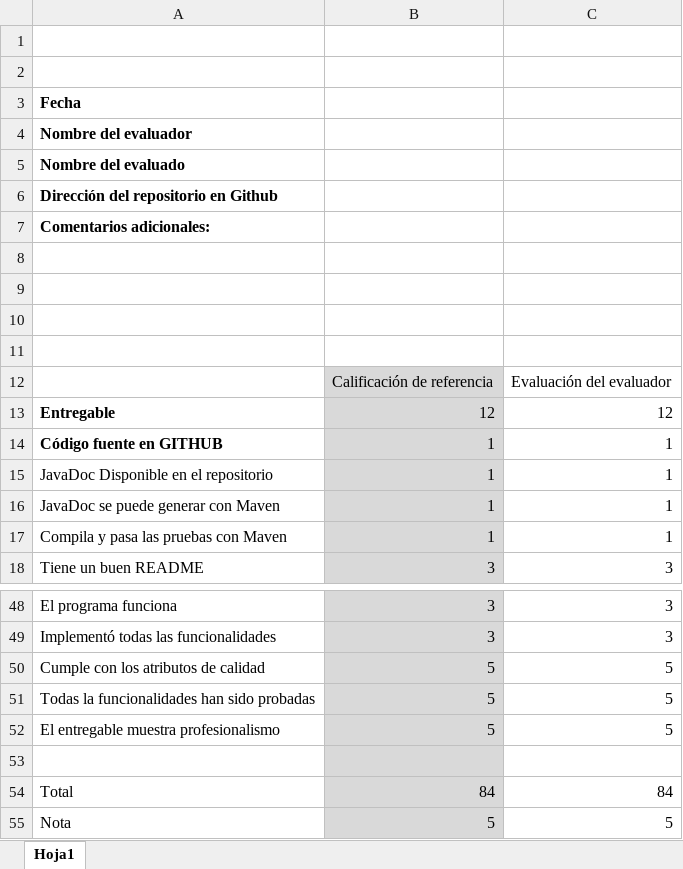
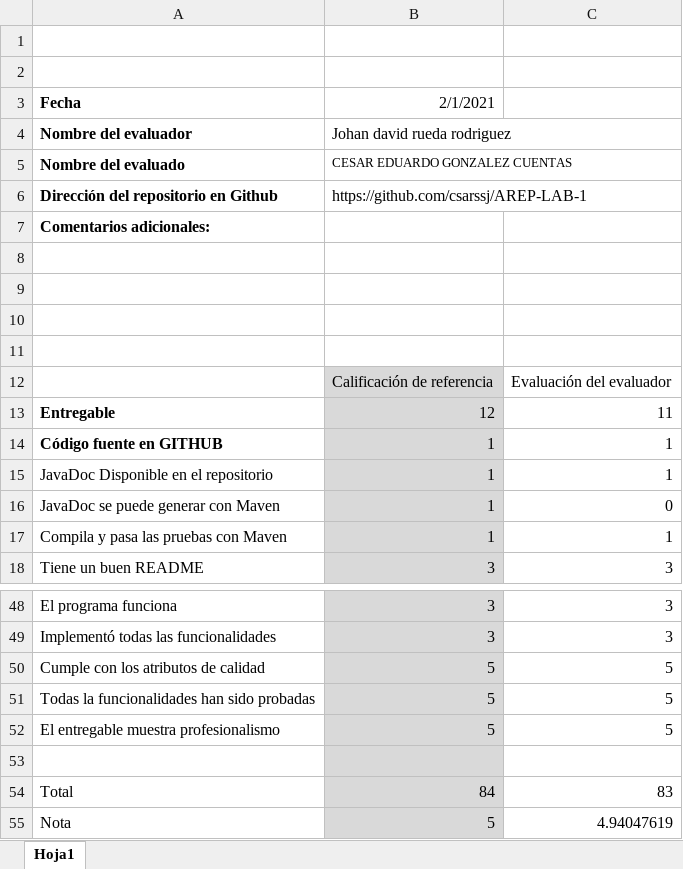
Before and after one commit to johanrueda/Calculadora-AREP, an Excel workbook: RúbricaDeEvaluación.xlsx, sheet Hoja1, drawn as a sheet; only a part is shown, gaps mark what is left out; values as stored, in another font and other column widths than the file's, no borders; the diff names each change by its address in the sheet, - before the commit and + after, or states it on an @@ line.

Commit message:
Add files via upload

```diff
--- a/RúbricaDeEvaluación.xlsx (sheet Hoja1)
+++ b/RúbricaDeEvaluación.xlsx (sheet Hoja1)
-B3: (empty)
+B3: 2/1/2021
-B4: (empty)
+B4: Johan david rueda rodriguez
-B5: (empty)
+B5: CESAR EDUARDO GONZALEZ CUENTAS
-B6: (empty)
+B6: https://github.com/csarssj/AREP-LAB-1
-C13: 12
+C13: 11
-C16: 1
+C16: 0
-C54: 84
+C54: 83
-C55: 5
+C55: 4.94047619
```
